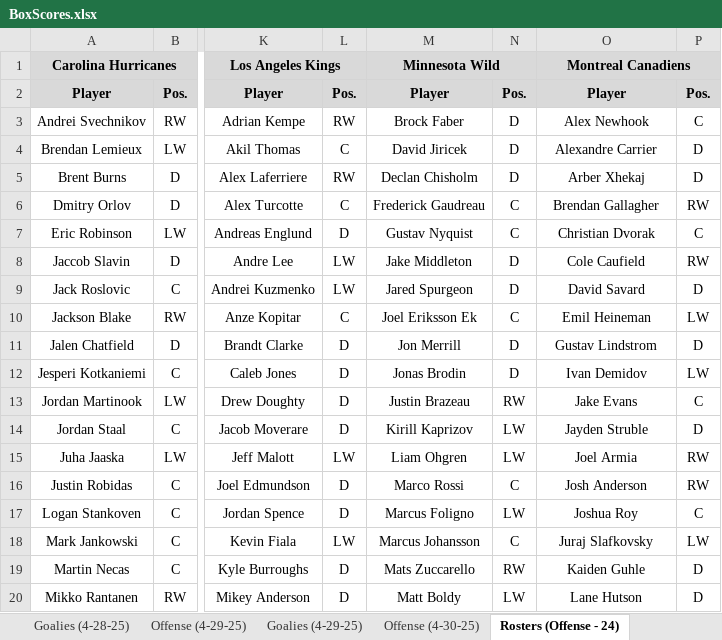
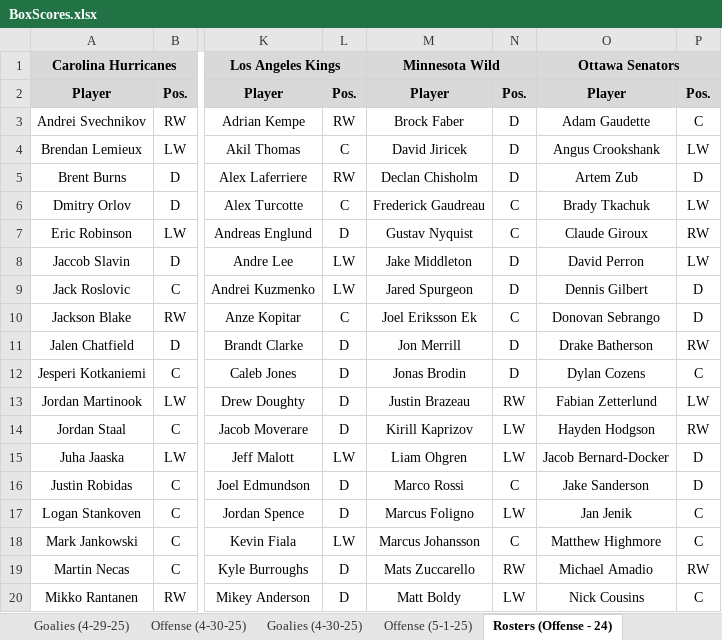
Before and after one commit to cmwrite/NHLStats, an Excel workbook: 2024_2025/Playoffs/BoxScores.xlsx, sheet Rosters (Offense - 24), drawn as a sheet; only a part is shown, gaps mark what is left out; values as stored, in another font and other column widths than the file's, no borders; the diff covers the shown part only; the diff names each change by its address in the sheet, - before the commit and + after, or states it on an @@ line.

```diff
--- a/2024_2025/Playoffs/BoxScores.xlsx (sheet Rosters (Offense - 24))
+++ b/2024_2025/Playoffs/BoxScores.xlsx (sheet Rosters (Offense - 24))
-O1: Montreal Canadiens
+O1: Ottawa Senators
-O3: Alex Newhook
+O3: Adam Gaudette
-O4: Alexandre Carrier
+O4: Angus Crookshank
-P4: D
+P4: LW
-O5: Arber Xhekaj
+O5: Artem Zub
-O6: Brendan Gallagher
+O6: Brady Tkachuk
-P6: RW
+P6: LW
-O7: Christian Dvorak
+O7: Claude Giroux
-P7: C
+P7: RW
-O8: Cole Caufield
+O8: David Perron
-P8: RW
+P8: LW
-O9: David Savard
+O9: Dennis Gilbert
-O10: Emil Heineman
+O10: Donovan Sebrango
-P10: LW
+P10: D
-O11: Gustav Lindstrom
+O11: Drake Batherson
-P11: D
+P11: RW
-O12: Ivan Demidov
+O12: Dylan Cozens
-P12: LW
+P12: C
-O13: Jake Evans
+O13: Fabian Zetterlund
-P13: C
+P13: LW
-O14: Jayden Struble
+O14: Hayden Hodgson
-P14: D
+P14: RW
-O15: Joel Armia
+O15: Jacob Bernard-Docker
-P15:P16: RW
+P15:P16: D
-O16: Josh Anderson
+O16: Jake Sanderson
-O17: Joshua Roy
+O17: Jan Jenik
-O18: Juraj Slafkovsky
+O18: Matthew Highmore
-P18: LW
+P18: C
-O19: Kaiden Guhle
+O19: Michael Amadio
-P19: D
+P19: RW
-O20: Lane Hutson
+O20: Nick Cousins
-P20: D
+P20: C
```
Also changed, not shown: 29 added rows, 29 removed rows, 16 edited cells and cell formats elsewhere in this sheet, sheet Offense (4-30-25), sheet Rosters (Goalies - 3), sheet Goalies (4-30-25), sheet Scores (4-30-25), sheet Scores (5-1-25), sheet Teams, 1 more sheet, other sheet tabs, 2024_2025/Playoffs/Brackets.xlsx.
